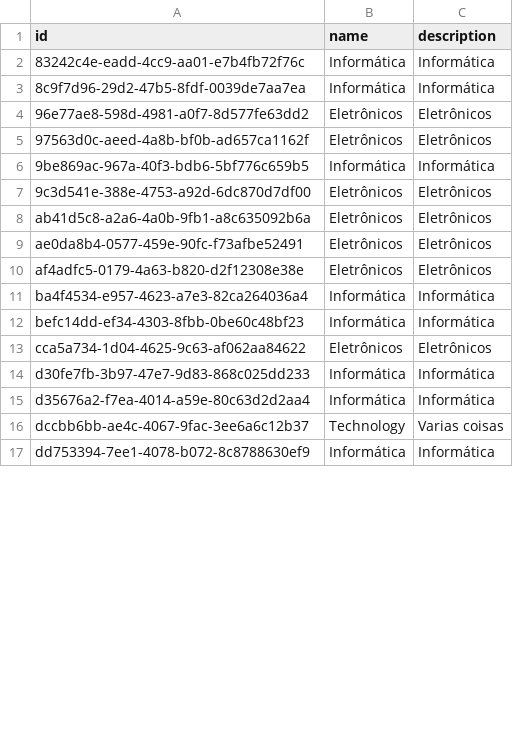
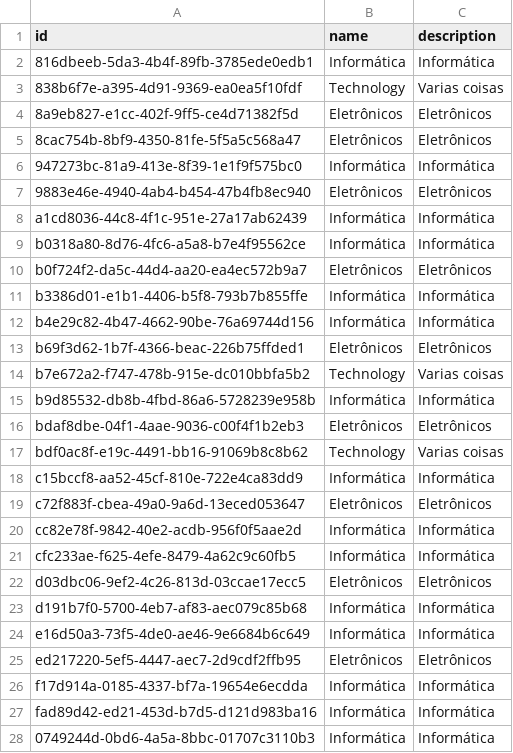
Before and after one commit to giovanatrevizanbarbosa/efisp-ecommerce, a CSV file: resources/database/departments.csv, drawn as a sheet; only a part is shown; the diff covers the shown part only.

```diff
--- a/resources/database/departments.csv
+++ b/resources/database/departments.csv
@@ -1,17 +1,28 @@
 "id","name","description"
-"83242c4e-eadd-4cc9-aa01-e7b4fb72f76c","Informática","Informática"
-"8c9f7d96-29d2-47b5-8fdf-0039de7aa7ea","Informática","Informática"
-"96e77ae8-598d-4981-a0f7-8d577fe63dd2","Eletrônicos","Eletrônicos"
-"97563d0c-aeed-4a8b-bf0b-ad657ca1162f","Eletrônicos","Eletrônicos"
-"9be869ac-967a-40f3-bdb6-5bf776c659b5","Informática","Informática"
-"9c3d541e-388e-4753-a92d-6dc870d7df00","Eletrônicos","Eletrônicos"
-"ab41d5c8-a2a6-4a0b-9fb1-a8c635092b6a","Eletrônicos","Eletrônicos"
-"ae0da8b4-0577-459e-90fc-f73afbe52491","Eletrônicos","Eletrônicos"
-"af4adfc5-0179-4a63-b820-d2f12308e38e","Eletrônicos","Eletrônicos"
-"ba4f4534-e957-4623-a7e3-82ca264036a4","Informática","Informática"
-"befc14dd-ef34-4303-8fbb-0be60c48bf23","Informática","Informática"
-"cca5a734-1d04-4625-9c63-af062aa84622","Eletrônicos","Eletrônicos"
-"d30fe7fb-3b97-47e7-9d83-868c025dd233","Informática","Informática"
-"d35676a2-f7ea-4014-a59e-80c63d2d2aa4","Informática","Informática"
-"dccbb6bb-ae4c-4067-9fac-3ee6a6c12b37","Technology","Varias coisas"
-"dd753394-7ee1-4078-b072-8c8788630ef9","Informática","Informática"
+"816dbeeb-5da3-4b4f-89fb-3785ede0edb1","Informática","Informática"
+"838b6f7e-a395-4d91-9369-ea0ea5f10fdf","Technology","Varias coisas"
+"8a9eb827-e1cc-402f-9ff5-ce4d71382f5d","Eletrônicos","Eletrônicos"
+"8cac754b-8bf9-4350-81fe-5f5a5c568a47","Eletrônicos","Eletrônicos"
+"947273bc-81a9-413e-8f39-1e1f9f575bc0","Informática","Informática"
+"9883e46e-4940-4ab4-b454-47b4fb8ec940","Eletrônicos","Eletrônicos"
+"a1cd8036-44c8-4f1c-951e-27a17ab62439","Informática","Informática"
+"b0318a80-8d76-4fc6-a5a8-b7e4f95562ce","Informática","Informática"
+"b0f724f2-da5c-44d4-aa20-ea4ec572b9a7","Eletrônicos","Eletrônicos"
+"b3386d01-e1b1-4406-b5f8-793b7b855ffe","Informática","Informática"
+"b4e29c82-4b47-4662-90be-76a69744d156","Informática","Informática"
+"b69f3d62-1b7f-4366-beac-226b75ffded1","Eletrônicos","Eletrônicos"
+"b7e672a2-f747-478b-915e-dc010bbfa5b2","Technology","Varias coisas"
+"b9d85532-db8b-4fbd-86a6-5728239e958b","Informática","Informática"
+"bdaf8dbe-04f1-4aae-9036-c00f4f1b2eb3","Eletrônicos","Eletrônicos"
+"bdf0ac8f-e19c-4491-bb16-91069b8c8b62","Technology","Varias coisas"
+"c15bccf8-aa52-45cf-810e-722e4ca83dd9","Informática","Informática"
+"c72f883f-cbea-49a0-9a6d-13eced053647","Eletrônicos","Eletrônicos"
+"cc82e78f-9842-40e2-acdb-956f0f5aae2d","Informática","Informática"
+"cfc233ae-f625-4efe-8479-4a62c9c60fb5","Informática","Informática"
+"d03dbc06-9ef2-4c26-813d-03ccae17ecc5","Eletrônicos","Eletrônicos"
+"d191b7f0-5700-4eb7-af83-aec079c85b68","Informática","Informática"
+"e16d50a3-73f5-4de0-ae46-9e6684b6c649","Informática","Informática"
+"ed217220-5ef5-4447-aec7-2d9cdf2ffb95","Eletrônicos","Eletrônicos"
+"f17d914a-0185-4337-bf7a-19654e6ecdda","Informática","Informática"
+"fad89d42-ed21-453d-b7d5-d121d983ba16","Informática","Informática"
+"0749244d-0bd6-4a5a-8bbc-01707c3110b3","Informática","Informática"
```
Also changed, not shown: 5 added rows, 1 removed row and 13 edited cells elsewhere in this file, resources/database/addresses.csv, resources/database/administrators.csv, 24 other files.
